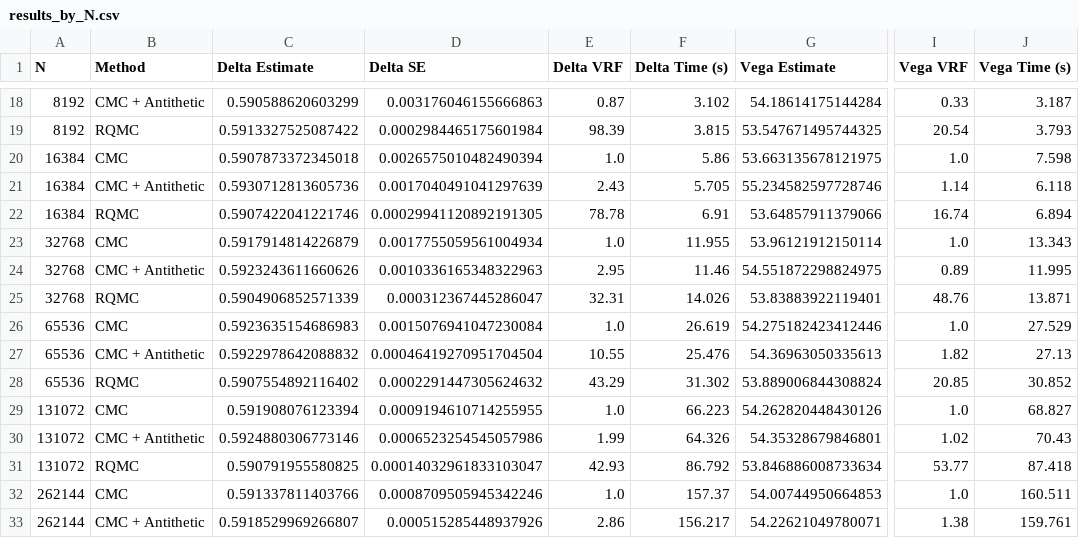
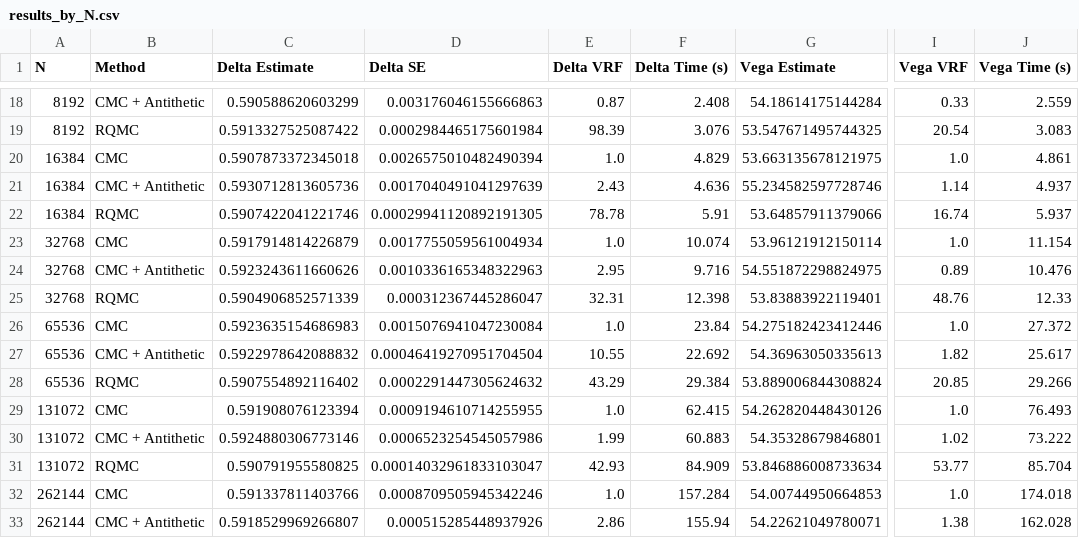
Before and after one commit to nicklasbusk/MonteCarlo-in-finance, a CSV file: Tables/results_by_N.csv, drawn as a sheet; only a part is shown, gaps mark what is left out; the diff covers the shown part only; the diff names each change by its address in the sheet, - before the commit and + after, or states it on an @@ line.

```diff
--- a/Tables/results_by_N.csv
+++ b/Tables/results_by_N.csv
-F18 (Delta Time (s)): 3.102
+F18 (Delta Time (s)): 2.408
-J18 (Vega Time (s)): 3.187
+J18 (Vega Time (s)): 2.559
-F19 (Delta Time (s)): 3.815
+F19 (Delta Time (s)): 3.076
-J19 (Vega Time (s)): 3.793
+J19 (Vega Time (s)): 3.083
-F20 (Delta Time (s)): 5.86
+F20 (Delta Time (s)): 4.829
-J20 (Vega Time (s)): 7.598
+J20 (Vega Time (s)): 4.861
-F21 (Delta Time (s)): 5.705
+F21 (Delta Time (s)): 4.636
-J21 (Vega Time (s)): 6.118
+J21 (Vega Time (s)): 4.937
-F22 (Delta Time (s)): 6.91
+F22 (Delta Time (s)): 5.91
-J22 (Vega Time (s)): 6.894
+J22 (Vega Time (s)): 5.937
-F23 (Delta Time (s)): 11.955
+F23 (Delta Time (s)): 10.074
-J23 (Vega Time (s)): 13.343
+J23 (Vega Time (s)): 11.154
-F24 (Delta Time (s)): 11.46
+F24 (Delta Time (s)): 9.716
-J24 (Vega Time (s)): 11.995
+J24 (Vega Time (s)): 10.476
-F25 (Delta Time (s)): 14.026
+F25 (Delta Time (s)): 12.398
-J25 (Vega Time (s)): 13.871
+J25 (Vega Time (s)): 12.33
-F26 (Delta Time (s)): 26.619
+F26 (Delta Time (s)): 23.84
-J26 (Vega Time (s)): 27.529
+J26 (Vega Time (s)): 27.372
-F27 (Delta Time (s)): 25.476
+F27 (Delta Time (s)): 22.692
-J27 (Vega Time (s)): 27.13
+J27 (Vega Time (s)): 25.617
-F28 (Delta Time (s)): 31.302
+F28 (Delta Time (s)): 29.384
-J28 (Vega Time (s)): 30.852
+J28 (Vega Time (s)): 29.266
-F29 (Delta Time (s)): 66.223
+F29 (Delta Time (s)): 62.415
-J29 (Vega Time (s)): 68.827
+J29 (Vega Time (s)): 76.493
-F30 (Delta Time (s)): 64.326
+F30 (Delta Time (s)): 60.883
-J30 (Vega Time (s)): 70.43
+J30 (Vega Time (s)): 73.222
-F31 (Delta Time (s)): 86.792
+F31 (Delta Time (s)): 84.909
-J31 (Vega Time (s)): 87.418
+J31 (Vega Time (s)): 85.704
-F32 (Delta Time (s)): 157.37
+F32 (Delta Time (s)): 157.284
-J32 (Vega Time (s)): 160.511
+J32 (Vega Time (s)): 174.018
-F33 (Delta Time (s)): 156.217
+F33 (Delta Time (s)): 155.94
-J33 (Vega Time (s)): 159.761
+J33 (Vega Time (s)): 162.028
```
Also changed, not shown: 1 added row, 1 removed row and 32 edited cells elsewhere in this file, 59 other files.
